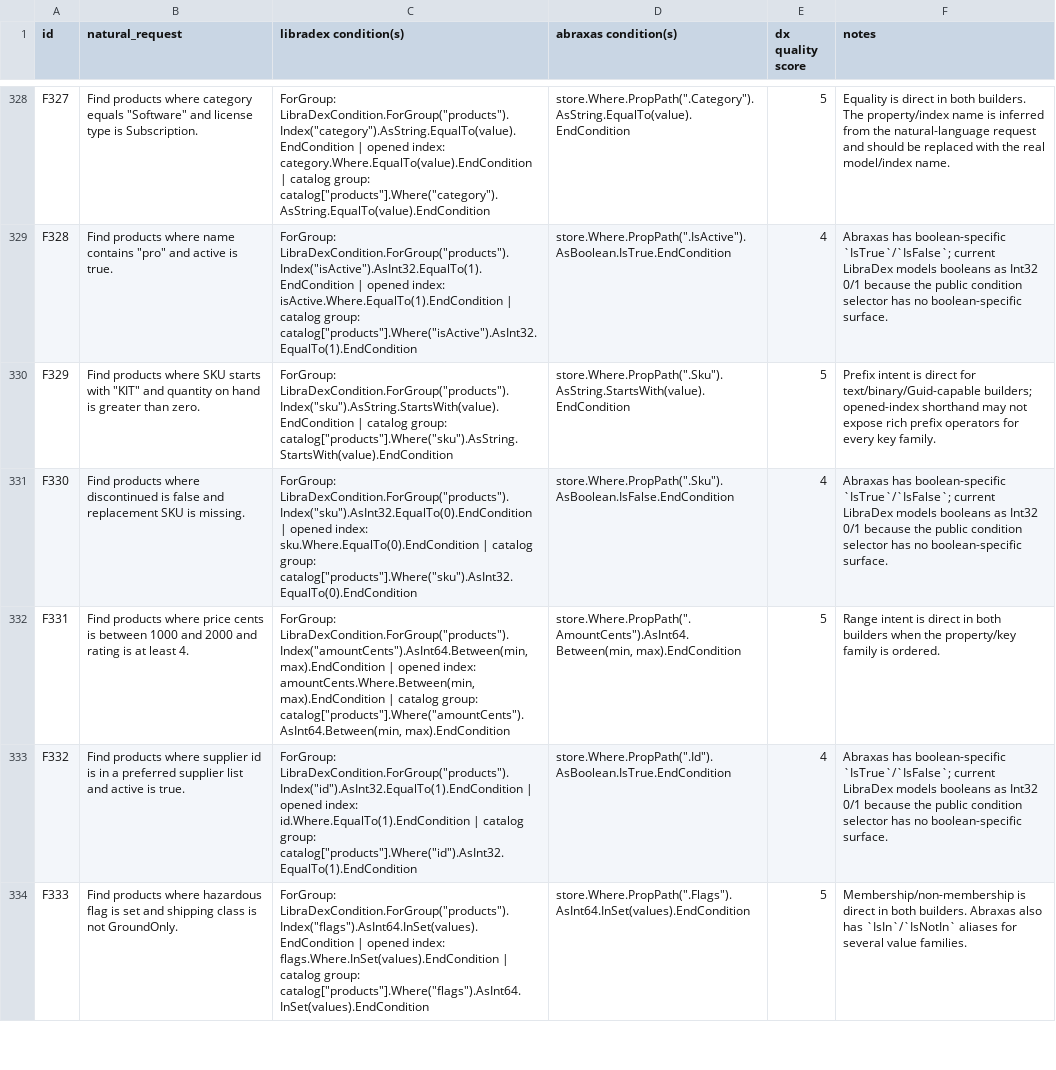
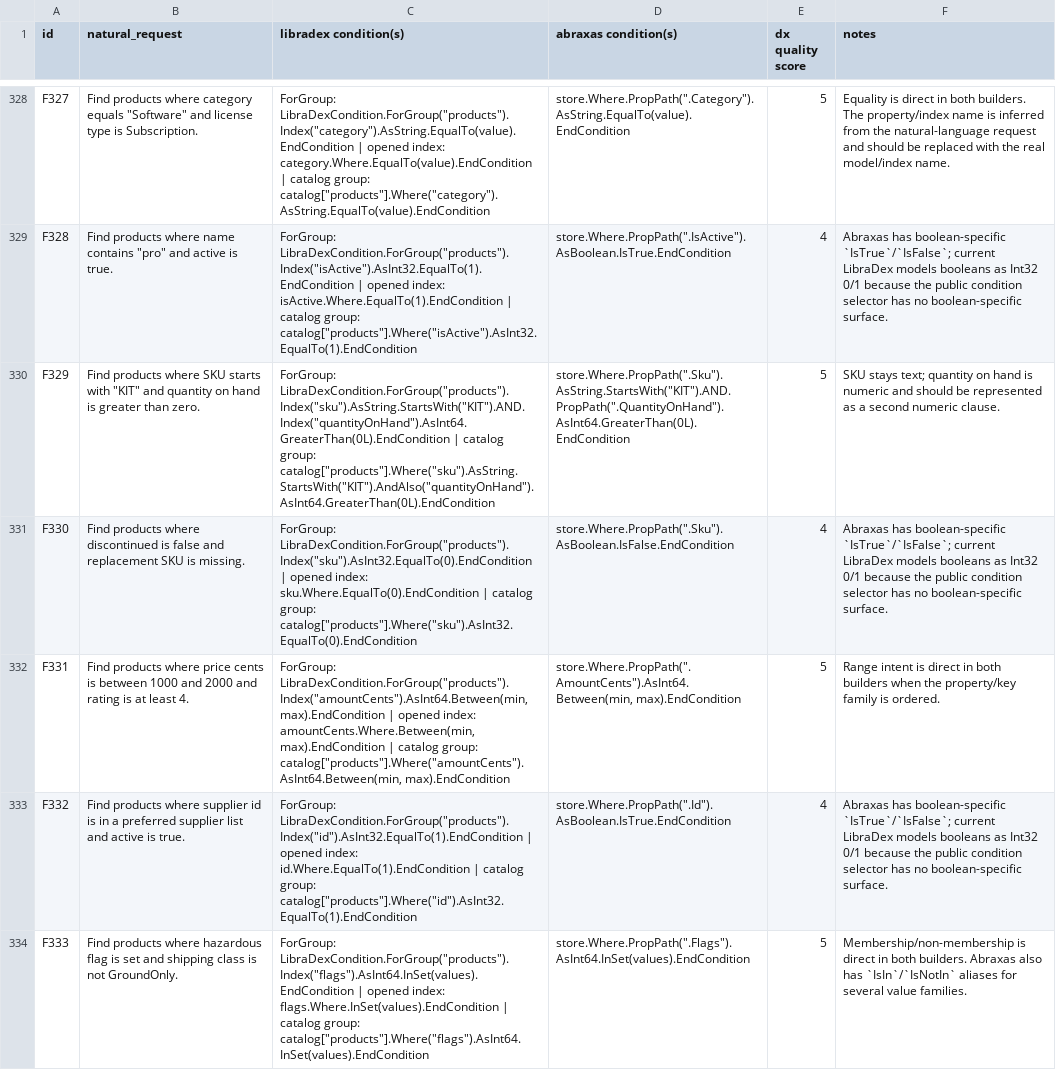
Before and after one commit to alt160/LibraDex, a CSV file: artifacts/filter-dx-natural-language-corpus.csv, drawn as a sheet; only a part is shown, gaps mark what is left out; the diff covers the shown part only; the diff names each change by its address in the sheet, - before the commit and + after, or states it on an @@ line.

Commit message:
Audit numeric filter corpus rows

```diff
--- a/artifacts/filter-dx-natural-language-corpus.csv
+++ b/artifacts/filter-dx-natural-language-corpus.csv
-C330 (libradex condition(s)): ForGroup: LibraDexCondition.ForGroup("products").Index("sku").AsString.StartsWith(value).EndCondition | catalog group: catalog["products"].Where("sku").AsString.StartsWith(value).EndCondition
+C330 (libradex condition(s)): ForGroup: LibraDexCondition.ForGroup("products").Index("sku").AsString.StartsWith("KIT").AND.Index("quantityOnHand").AsInt64.GreaterThan(0L).EndCondition | catalog group: catalog["products"].Where("sku").AsString.StartsWith("KIT").AndAlso("quantityOnHand").AsInt64.GreaterThan(0L).EndCondition
-D330 (abraxas condition(s)): store.Where.PropPath(".Sku").AsString.StartsWith(value).EndCondition
+D330 (abraxas condition(s)): store.Where.PropPath(".Sku").AsString.StartsWith("KIT").AND.PropPath(".QuantityOnHand").AsInt64.GreaterThan(0L).EndCondition
-F330 (notes): Prefix intent is direct for text/binary/Guid-capable builders; opened-index shorthand may not expose rich prefix operators for every key family.
+F330 (notes): SKU stays text; quantity on hand is numeric and should be represented as a second numeric clause.
```
Also changed, not shown: 90 edited cells elsewhere in this file, 2 other files.
